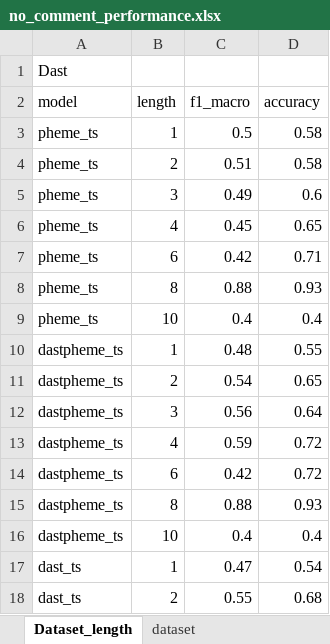
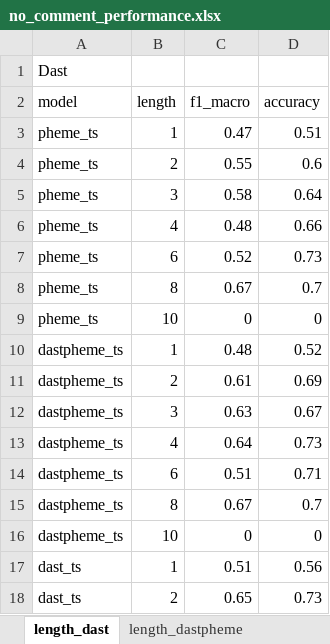
Before and after one commit to rasleh/StanceVeracityDetector, an Excel workbook: src/performance_testing/no_comment_performance.xlsx, sheet length_dast, drawn as a sheet; only a part is shown; values as stored, in another font and other column widths than the file's, no borders; charts and pictures not drawn; the diff covers the shown part only; the diff names each change by its address in the sheet, - before the commit and + after, or states it on an @@ line.

```diff
--- a/src/performance_testing/no_comment_performance.xlsx (sheet length_dast)
+++ b/src/performance_testing/no_comment_performance.xlsx (sheet length_dast)
-sheet tab: Dataset_length
+sheet tab: length_dast
+sheet tab: length_dastpheme
-C3 (f1_macro): 0.5
+C3 (f1_macro): 0.47
-D3 (accuracy): 0.58
+D3 (accuracy): 0.51
-C4 (f1_macro): 0.51
+C4 (f1_macro): 0.55
-D4 (accuracy): 0.58
+D4 (accuracy): 0.6
-C5 (f1_macro): 0.49
+C5 (f1_macro): 0.58
-D5 (accuracy): 0.6
+D5 (accuracy): 0.64
-C6 (f1_macro): 0.45
+C6 (f1_macro): 0.48
-D6 (accuracy): 0.65
+D6 (accuracy): 0.66
-C7 (f1_macro): 0.42
+C7 (f1_macro): 0.52
-D7 (accuracy): 0.71
+D7 (accuracy): 0.73
-C8 (f1_macro): 0.88
+C8 (f1_macro): 0.67
-D8 (accuracy): 0.93
+D8 (accuracy): 0.7
-C9 (f1_macro): 0.4
+C9 (f1_macro): 0
-D9 (accuracy): 0.4
+D9 (accuracy): 0
-D10 (accuracy): 0.55
+D10 (accuracy): 0.52
-C11 (f1_macro): 0.54
+C11 (f1_macro): 0.61
-D11 (accuracy): 0.65
+D11 (accuracy): 0.69
-C12 (f1_macro): 0.56
+C12 (f1_macro): 0.63
-D12 (accuracy): 0.64
+D12 (accuracy): 0.67
-C13 (f1_macro): 0.59
+C13 (f1_macro): 0.64
-D13 (accuracy): 0.72
+D13 (accuracy): 0.73
-C14 (f1_macro): 0.42
+C14 (f1_macro): 0.51
-D14 (accuracy): 0.72
+D14 (accuracy): 0.71
-C15 (f1_macro): 0.88
+C15 (f1_macro): 0.67
-D15 (accuracy): 0.93
+D15 (accuracy): 0.7
-C16 (f1_macro): 0.4
+C16 (f1_macro): 0
-D16 (accuracy): 0.4
+D16 (accuracy): 0
-C17 (f1_macro): 0.47
+C17 (f1_macro): 0.51
-D17 (accuracy): 0.54
+D17 (accuracy): 0.56
-C18 (f1_macro): 0.55
+C18 (f1_macro): 0.65
-D18 (accuracy): 0.68
+D18 (accuracy): 0.73
```
Also changed, not shown: 21 added rows, 45 removed rows and 35 edited cells elsewhere in this sheet, sheet Dataset_comparison, other sheet tabs, charts or pictures, src/performance_testing/dast_performance.xlsx, src/performance_testing/dastpheme_performance.xlsx, 3 other files.
